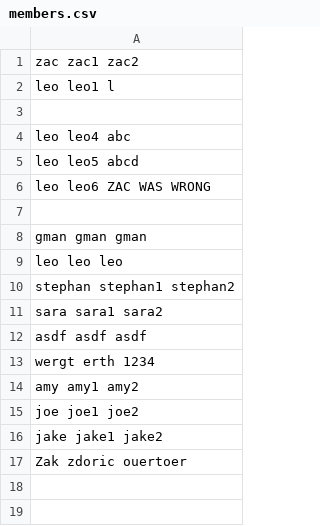
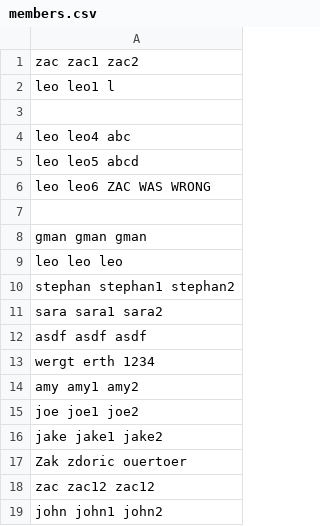
Before and after one commit to leothomas/Comp206A4, a CSV file: cgi-bin/members.csv, drawn as a sheet.

```diff
--- a/cgi-bin/members.csv
+++ b/cgi-bin/members.csv
@@ -17 +17,3 @@ jake jake1 jake2
 Zak zdoric ouertoer
+zac zac12 zac12
+john john1 john2
```
Also changed, not shown: 8 other files.
